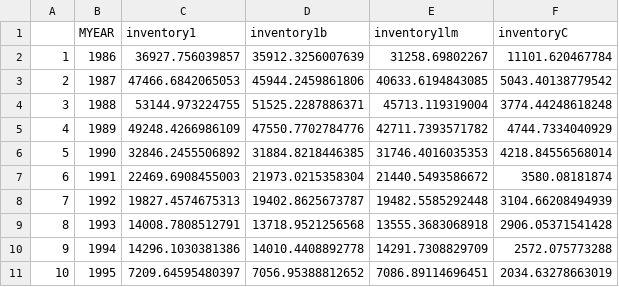
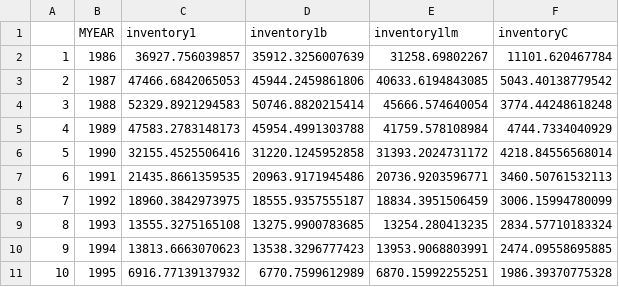
Before and after one commit to artwr/srs_work, a CSV file: inventory/data/inventoryja.csv, drawn as a sheet; only a part is shown; the diff covers the shown part only.

```diff
--- a/inventory/data/inventoryja.csv
+++ b/inventory/data/inventoryja.csv
@@ -3,9 +3,9 @@
 "2",1987,47466.6842065053,45944.2459861806,40633.6194843085,5043.40138779542
-"3",1988,53144.973224755,51525.2287886371,45713.119319004,3774.44248618248
-"4",1989,49248.4266986109,47550.7702784776,42711.7393571782,4744.7334040929
-"5",1990,32846.2455506892,31884.8218446385,31746.4016035353,4218.84556568014
-"6",1991,22469.6908455003,21973.0215358304,21440.5493586672,3580.08181874
-"7",1992,19827.4574675313,19402.8625673787,19482.5585292448,3104.66208494939
-"8",1993,14008.7808512791,13718.9521256568,13555.3683068918,2906.05371541428
-"9",1994,14296.1030381386,14010.4408892778,14291.7308829709,2572.075773288
-"10",1995,7209.64595480397,7056.95388812652,7086.89114696451,2034.63278663019
+"3",1988,52329.8921294583,50746.8820215414,45666.574640054,3774.44248618248
+"4",1989,47583.2783148173,45954.4991303788,41759.578108984,4744.7334040929
+"5",1990,32155.4525506416,31220.1245952858,31393.2024731172,4218.84556568014
+"6",1991,21435.8661359535,20963.9171945486,20736.9203596771,3460.50761532113
+"7",1992,18960.3842973975,18555.9357555187,18834.3951506459,3006.15994780099
+"8",1993,13555.3275165108,13275.9900783685,13254.280413235,2834.57710183324
+"9",1994,13813.6663070623,13538.3296777423,13953.9068803991,2474.09558695885
+"10",1995,6916.77139137932,6770.7599612989,6870.15992255251,1986.39370775328
```
Also changed, not shown: 62 edited cells elsewhere in this file, 12 other files.
